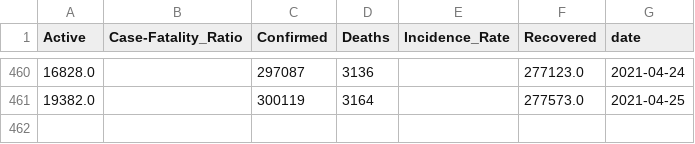
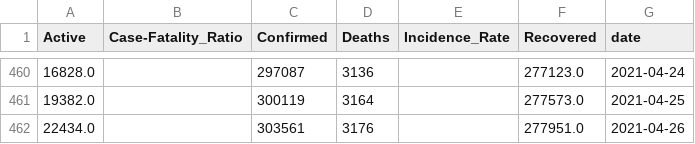
Before and after one commit to divyamani1/COVID19-Nepal, a CSV file: covid19-nepal.csv, drawn as a sheet; only a part is shown, gaps mark what is left out; the diff names each change by its address in the sheet, - before the commit and + after, or states it on an @@ line.

Commit message:
Update dataset (12-31-2020)

```diff
--- a/covid19-nepal.csv
+++ b/covid19-nepal.csv
+row 462: 22434.0 |  | 303561 | 3176 |  | 277951.0 | 2021-04-26
```
